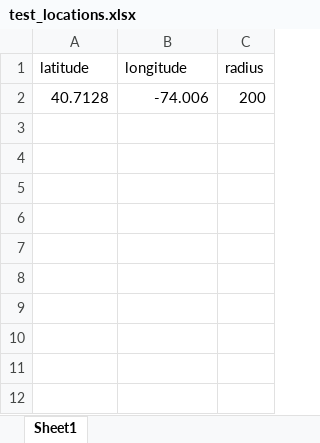
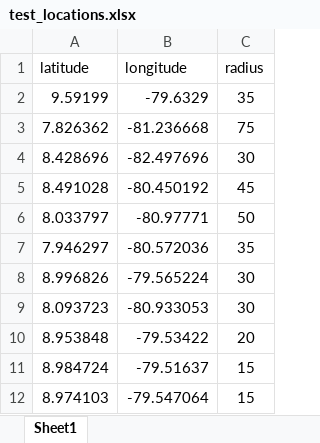
Before and after one commit to eduardo-patricio-jurado/quest-potential-new-sites, an Excel workbook: test_locations.xlsx, sheet Sheet1, drawn as a sheet; values as stored, in another font and other column widths than the file's, no borders; removed rows and columns are numbered as before the commit, all else as after; the diff names each change by its address in the sheet, - before the commit and + after, or states it on an @@ line.

Commit message:
Add 10 sites

```diff
--- a/test_locations.xlsx (sheet Sheet1)
+++ b/test_locations.xlsx (sheet Sheet1)
-row 2: 40.7128 | -74.006 | 200
+row 2: 9.59199 | -79.6329 | 35
+row 3: 7.826362 | -81.236668 | 75
+row 4: 8.428696 | -82.497696 | 30
+row 5: 8.491028 | -80.450192 | 45
+row 6: 8.033797 | -80.97771 | 50
+row 7: 7.946297 | -80.572036 | 35
+row 8: 8.996826 | -79.565224 | 30
+row 9: 8.093723 | -80.933053 | 30
+row 10: 8.953848 | -79.53422 | 20
+row 11: 8.984724 | -79.51637 | 15
+row 12: 8.974103 | -79.547064 | 15
```
